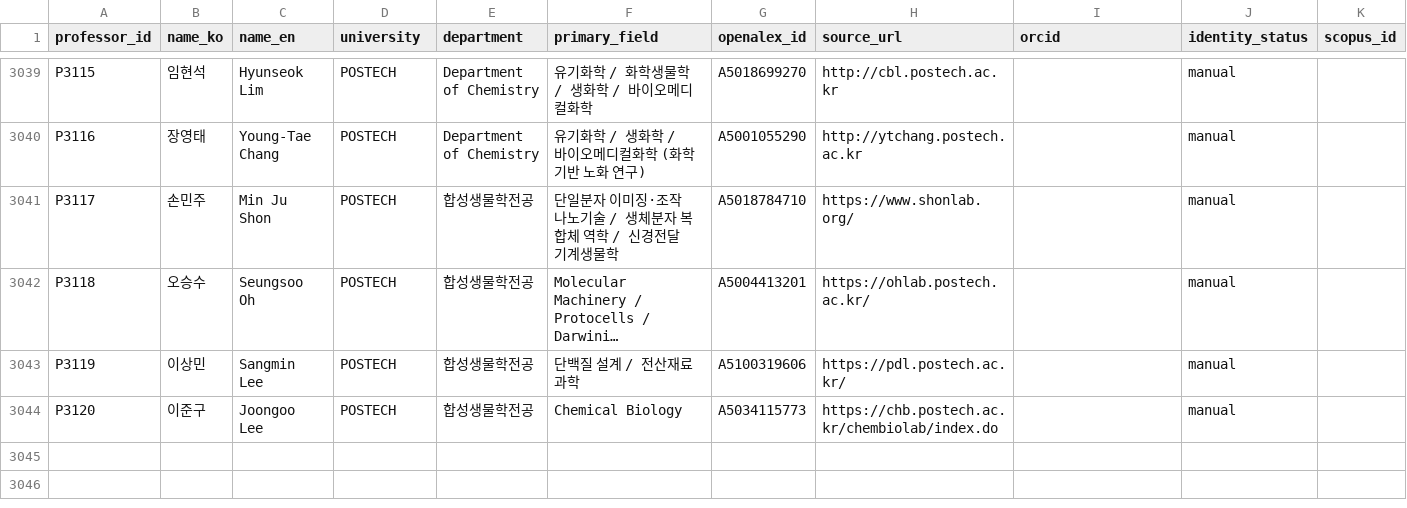
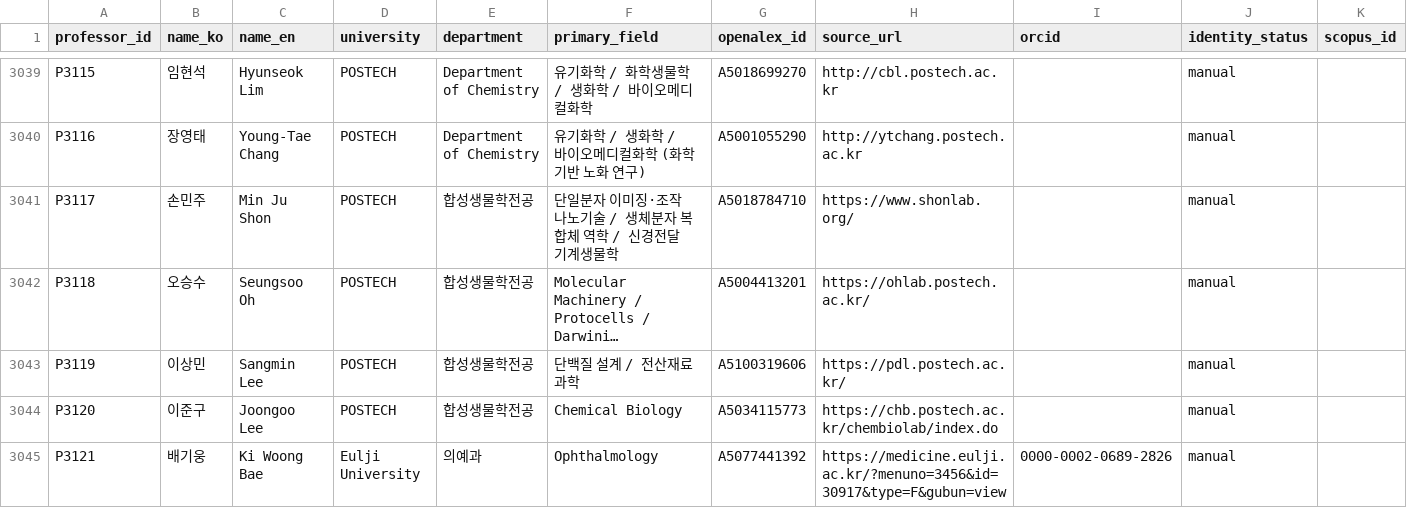
Before and after one commit to hyungjin1213-collab/about_bio, a CSV file: 0. korea bio map/data/professors_seed.csv, drawn as a sheet; only a part is shown, gaps mark what is left out; long unchanged cells end in ….

```diff
--- a/0. korea bio map/data/professors_seed.csv
+++ b/0. korea bio map/data/professors_seed.csv
@@ -3044 +3044,2 @@ P3119,이상민,Sangmin Lee,POSTECH,합성생물학전공,단백질 설계 / 전
 P3120,이준구,Joongoo Lee,POSTECH,합성생물학전공,Chemical Biology,A5034115773,https://chb.postech.ac.kr/chembiolab/index.do,,manual,
+P3121,배기웅,Ki Woong Bae,Eulji University,의예과,Ophthalmology,A5077441392,https://medicine.eulji.ac.kr/?menuno=3456&id=30917&type=F&gubun=view,0000-0002-0689-2826,manual,
```
Also changed, not shown: 0. korea bio map/output/network_nodes.csv, 0. korea bio map/output/professors_enriched.csv, 1 other file.
